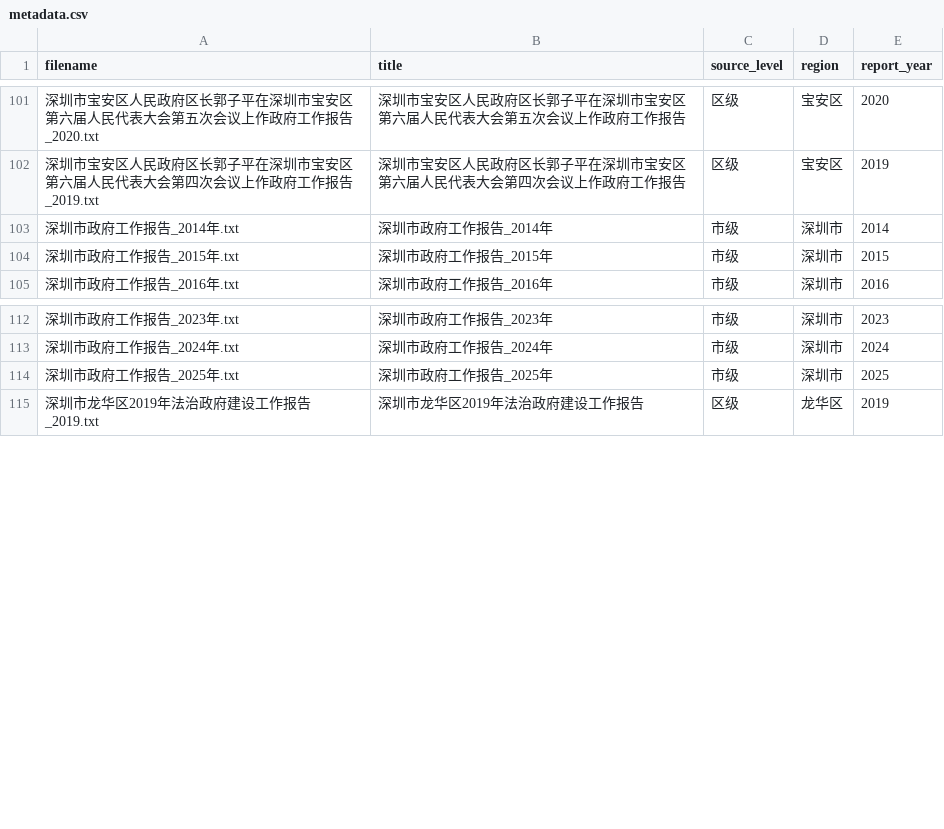
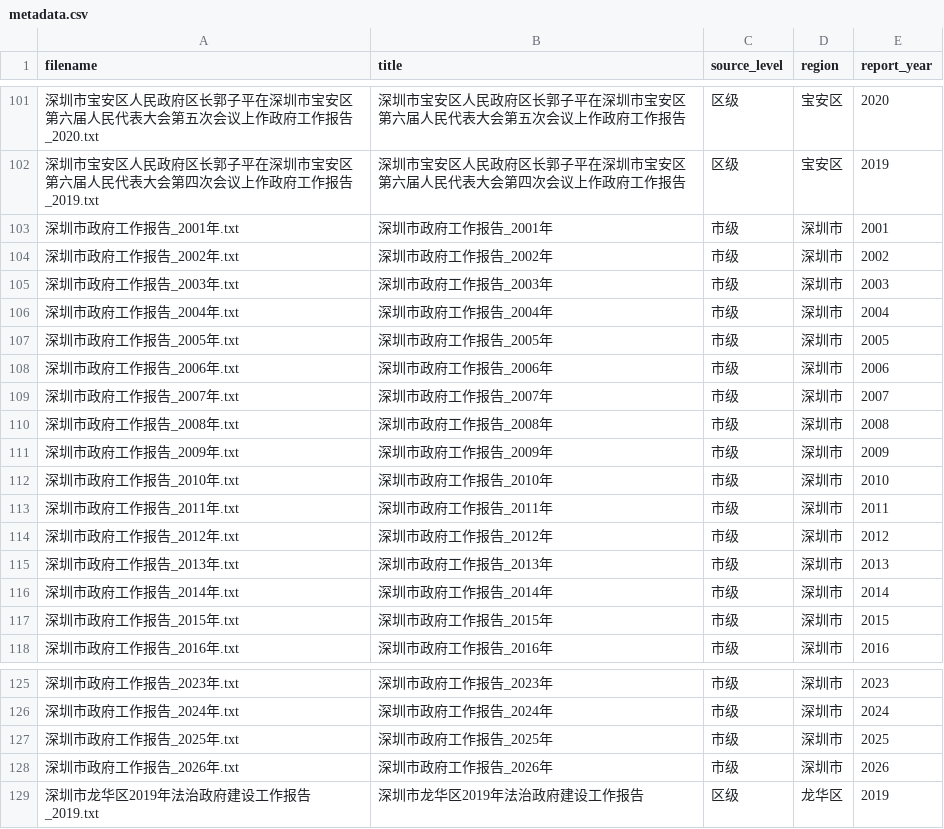
Before and after one commit to Jianzi270/zizhengLLM, a CSV file: data/metadata/metadata.csv, drawn as a sheet; only a part is shown, gaps mark what is left out.

Commit message:
feat(数据): 清洗爬虫新增的14篇报告并入知识库语料
运行 clean_text.py 清洗 2001-2013/2026 年 14 篇抓取数据并入 data/processed/cleaned（现 160 篇）；clean_text.py 支持清洗报告增量合并；build_metadata.py 改为基于最终语料生成 metadata.csv（160 条，市级 26 篇）；同步更新 README/项目要求/任务清单语料规模

```diff
--- a/data/metadata/metadata.csv
+++ b/data/metadata/metadata.csv
@@ -102,2 +102,15 @@
 深圳市宝安区人民政府区长郭子平在深圳市宝安区第六届人民代表大会第四次会议上作政府工作报告_2019.txt,深圳市宝安区人民政府区长郭子平在深圳市宝安区第六届人民代表大会第四次会议上作政府工作报告,区级,宝安区,2019
+深圳市政府工作报告_2001年.txt,深圳市政府工作报告_2001年,市级,深圳市,2001
+深圳市政府工作报告_2002年.txt,深圳市政府工作报告_2002年,市级,深圳市,2002
+深圳市政府工作报告_2003年.txt,深圳市政府工作报告_2003年,市级,深圳市,2003
+深圳市政府工作报告_2004年.txt,深圳市政府工作报告_2004年,市级,深圳市,2004
+深圳市政府工作报告_2005年.txt,深圳市政府工作报告_2005年,市级,深圳市,2005
+深圳市政府工作报告_2006年.txt,深圳市政府工作报告_2006年,市级,深圳市,2006
+深圳市政府工作报告_2007年.txt,深圳市政府工作报告_2007年,市级,深圳市,2007
+深圳市政府工作报告_2008年.txt,深圳市政府工作报告_2008年,市级,深圳市,2008
+深圳市政府工作报告_2009年.txt,深圳市政府工作报告_2009年,市级,深圳市,2009
+深圳市政府工作报告_2010年.txt,深圳市政府工作报告_2010年,市级,深圳市,2010
+深圳市政府工作报告_2011年.txt,深圳市政府工作报告_2011年,市级,深圳市,2011
+深圳市政府工作报告_2012年.txt,深圳市政府工作报告_2012年,市级,深圳市,2012
+深圳市政府工作报告_2013年.txt,深圳市政府工作报告_2013年,市级,深圳市,2013
 深圳市政府工作报告_2014年.txt,深圳市政府工作报告_2014年,市级,深圳市,2014
@@ -114,2 +127,3 @@
 深圳市政府工作报告_2025年.txt,深圳市政府工作报告_2025年,市级,深圳市,2025
+深圳市政府工作报告_2026年.txt,深圳市政府工作报告_2026年,市级,深圳市,2026
 深圳市龙华区2019年法治政府建设工作报告_2019.txt,深圳市龙华区2019年法治政府建设工作报告,区级,龙华区,2019
```
Also changed, not shown: data/processed/cleaning_report.csv, 19 other files.
